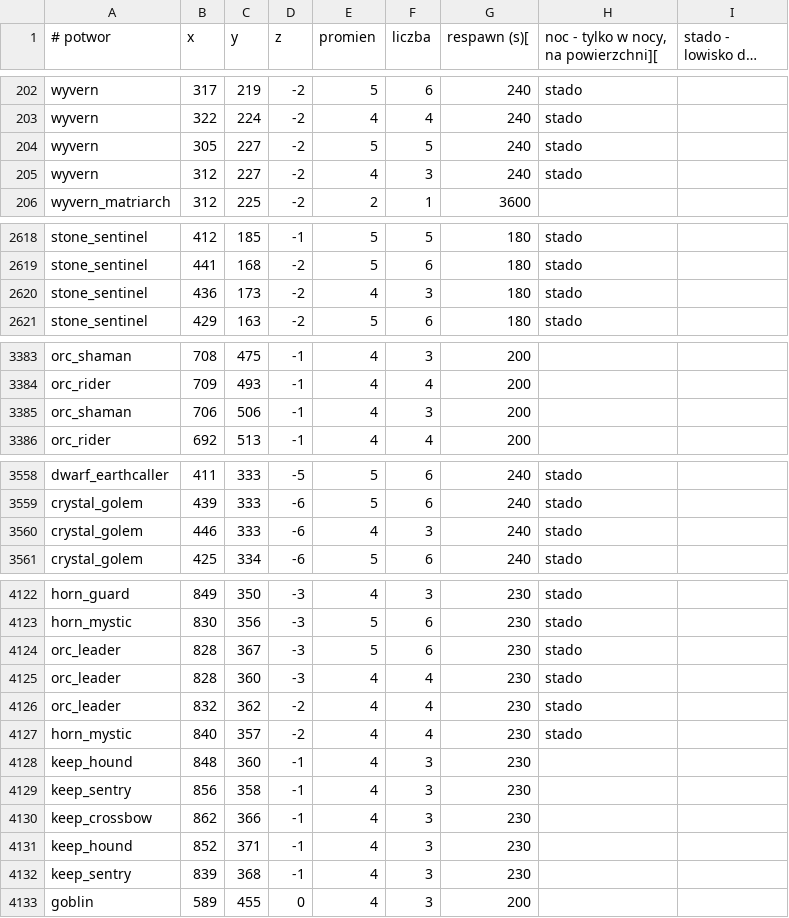
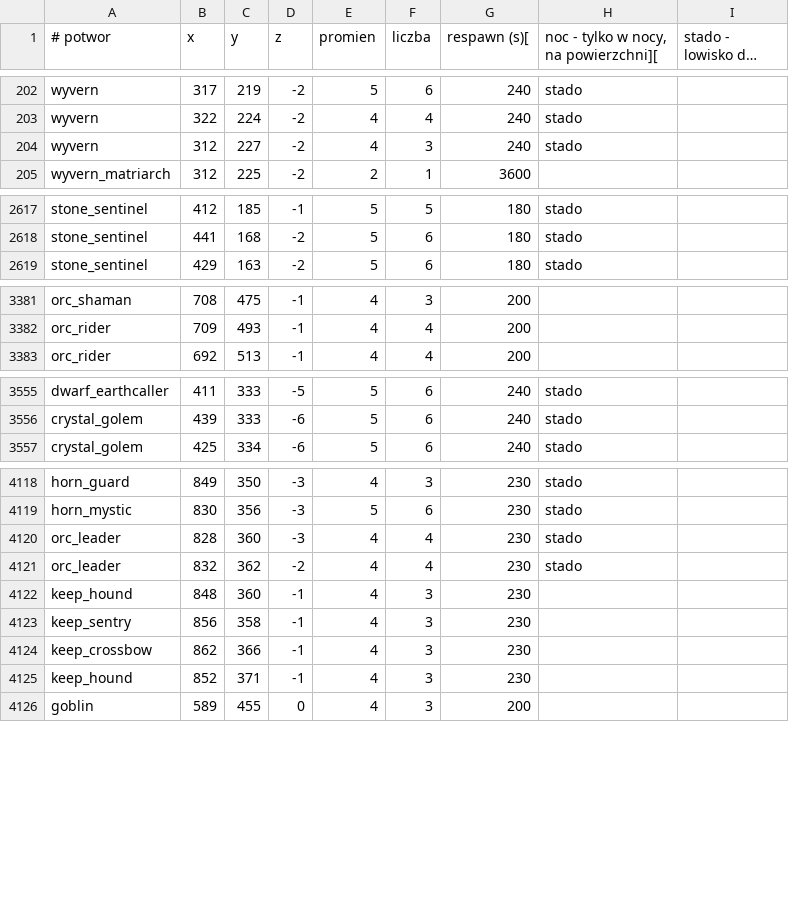
Before and after one commit to fawizja/Pixel, a CSV file: shared/src/main/resources/maps/world/spawns.csv, drawn as a sheet; only a part is shown, gaps mark what is left out; long unchanged cells end in ….

```diff
--- a/shared/src/main/resources/maps/world/spawns.csv
+++ b/shared/src/main/resources/maps/world/spawns.csv
@@ -203,3 +203,2 @@ wyvern;317;219;-2;5;6;240;stado
 wyvern;322;224;-2;4;4;240;stado
-wyvern;305;227;-2;5;5;240;stado
 wyvern;312;227;-2;4;3;240;stado
@@ -2619,3 +2618,2 @@ stone_sentinel;412;185;-1;5;5;180;stado
 stone_sentinel;441;168;-2;5;6;180;stado
-stone_sentinel;436;173;-2;4;3;180;stado
 stone_sentinel;429;163;-2;5;6;180;stado
@@ -3384,3 +3382,2 @@ orc_shaman;708;475;-1;4;3;200
 orc_rider;709;493;-1;4;4;200
-orc_shaman;706;506;-1;4;3;200
 orc_rider;692;513;-1;4;4;200
@@ -3559,3 +3556,2 @@ dwarf_earthcaller;411;333;-5;5;6;240;stado
 crystal_golem;439;333;-6;5;6;240;stado
-crystal_golem;446;333;-6;4;3;240;stado
 crystal_golem;425;334;-6;5;6;240;stado
@@ -4123,6 +4119,4 @@ horn_guard;849;350;-3;4;3;230;stado
 horn_mystic;830;356;-3;5;6;230;stado
-orc_leader;828;367;-3;5;6;230;stado
 orc_leader;828;360;-3;4;4;230;stado
 orc_leader;832;362;-2;4;4;230;stado
-horn_mystic;840;357;-2;4;4;230;stado
 keep_hound;848;360;-1;4;3;230
@@ -4131,3 +4125,2 @@ keep_crossbow;862;366;-1;4;3;230
 keep_hound;852;371;-1;4;3;230
-keep_sentry;839;368;-1;4;3;230
 goblin;589;455;0;4;3;200
```
Also changed, not shown: shared/src/main/resources/maps/world/legend.csv, 44 other files.
